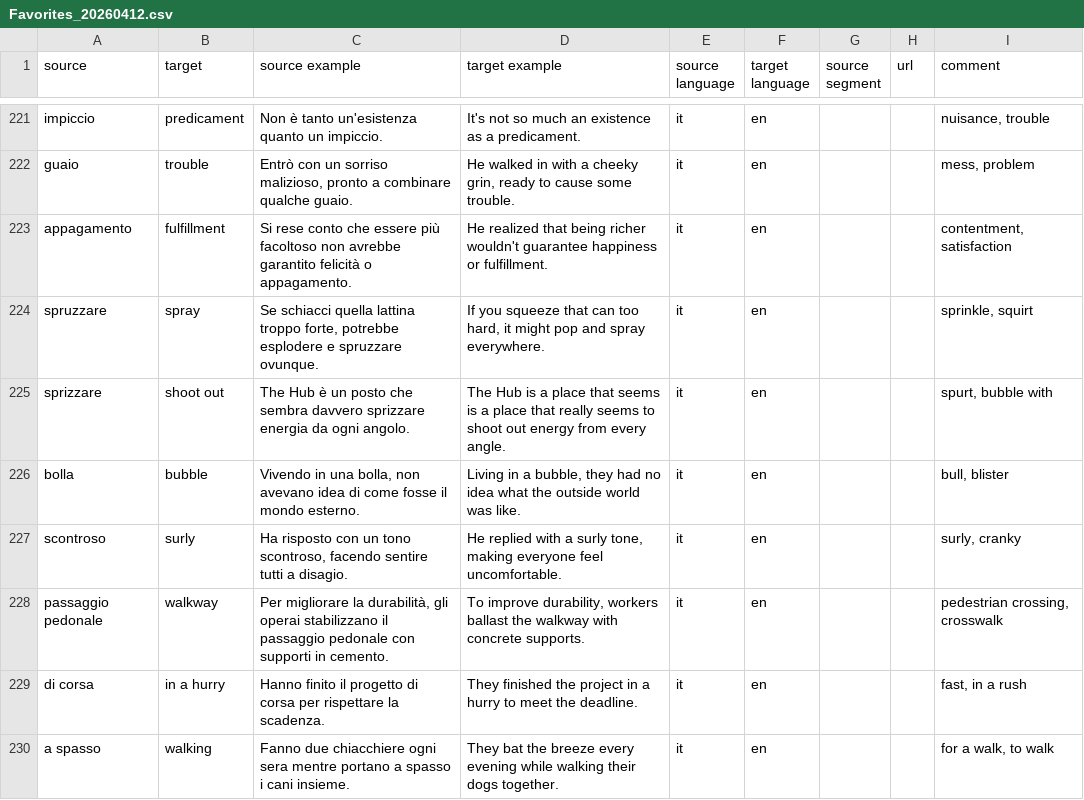
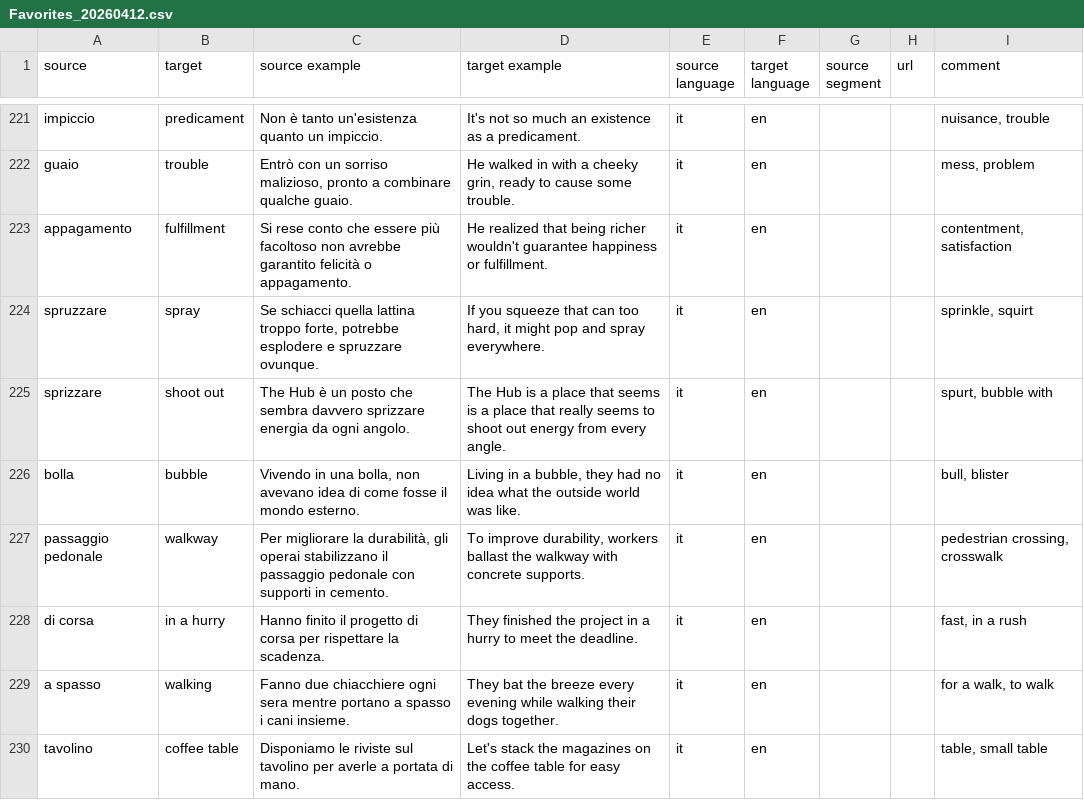
Before and after one commit to devinmiller/italian, a CSV file: vocabolario/Favorites_20260412.csv, drawn as a sheet; only a part is shown, gaps mark what is left out; the shorter side is filled out with more unchanged rows.

Commit message:
Updated vocab

```diff
--- a/vocabolario/Favorites_20260412.csv
+++ b/vocabolario/Favorites_20260412.csv
@@ -226,3 +226,2 @@ source,target,source example,target example,source language,target language,sour
 "bolla","bubble","Vivendo in una bolla, non avevano idea di come fosse il mondo esterno.","Living in a bubble, they had no idea what the outside world was like.","it","en","","","bull, blister"
-"scontroso","surly","Ha risposto con un tono scontroso, facendo sentire tutti a disagio.","He replied with a surly tone, making everyone feel uncomfortable.","it","en","","","surly, cranky"
 "passaggio pedonale","walkway","Per migliorare la durabilità, gli operai stabilizzano il passaggio pedonale con supporti in cemento.","To improve durability, workers ballast the walkway with concrete supports.","it","en","","","pedestrian crossing, crosswalk"
```
Also changed, not shown: 11 other files.
